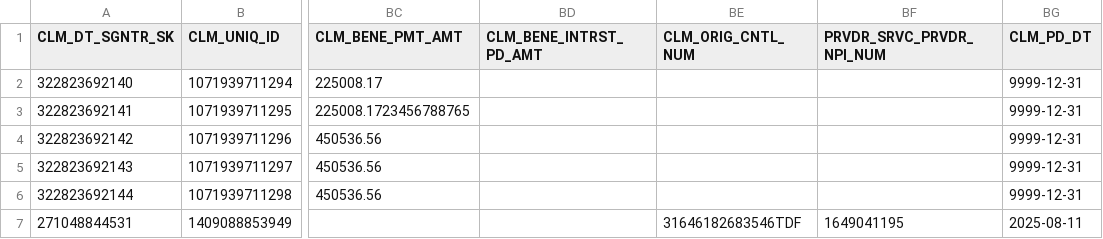
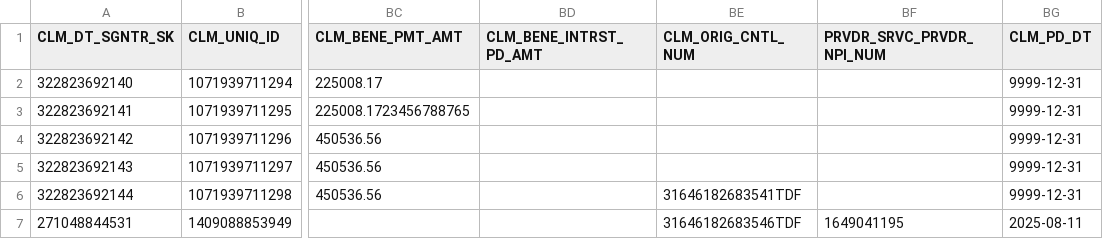
Before and after one commit to CMSgov/beneficiary-fhir-data, a CSV file: apps/bfd-pipeline-idr/test_samples2/SYNTHETIC_CLM.csv, drawn as a sheet; only a part is shown, gaps mark what is left out; the diff names each change by its address in the sheet, - before the commit and + after, or states it on an @@ line.

```diff
--- a/apps/bfd-pipeline-idr/test_samples2/SYNTHETIC_CLM.csv
+++ b/apps/bfd-pipeline-idr/test_samples2/SYNTHETIC_CLM.csv
-BE6 (CLM_ORIG_CNTL_NUM): (empty)
+BE6 (CLM_ORIG_CNTL_NUM): 31646182683541TDF
```
Also changed, not shown: 2 other files.
